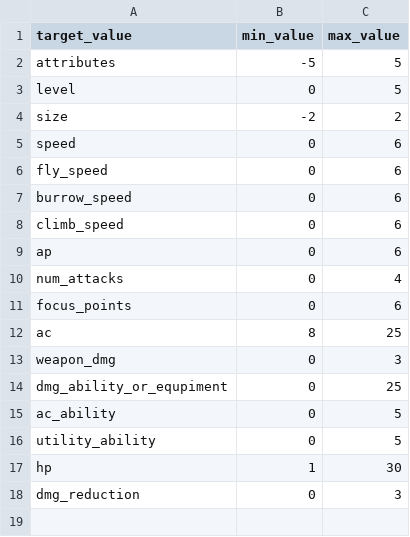
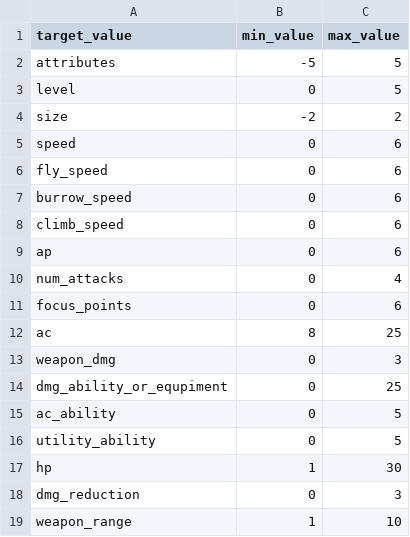
Before and after one commit to luis-jmtz/Root-RPG, a TSV file: pp_mid_max.tsv, drawn as a sheet; the diff names each change by its address in the sheet, - before the commit and + after, or states it on an @@ line.

Commit message:
added weapon column names. added weapon range to pp_mid_max

```diff
--- a/pp_mid_max.tsv
+++ b/pp_mid_max.tsv
+row 19: weapon_range | 1 | 10
```
Also changed, not shown: 1 other file.
